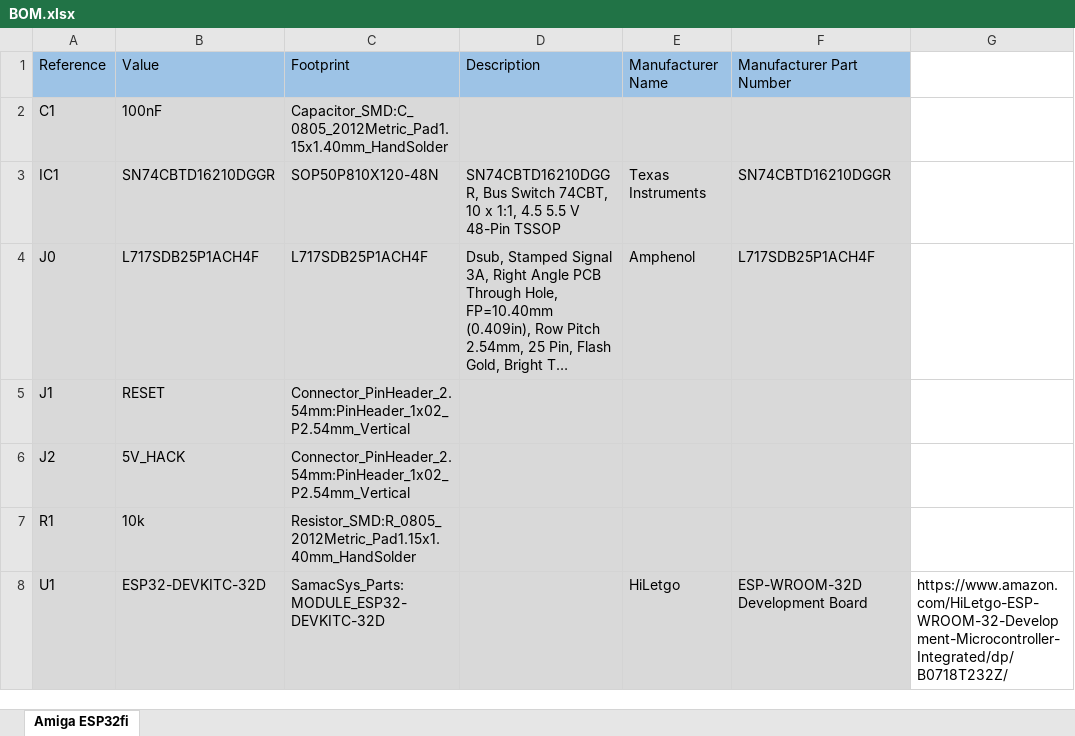
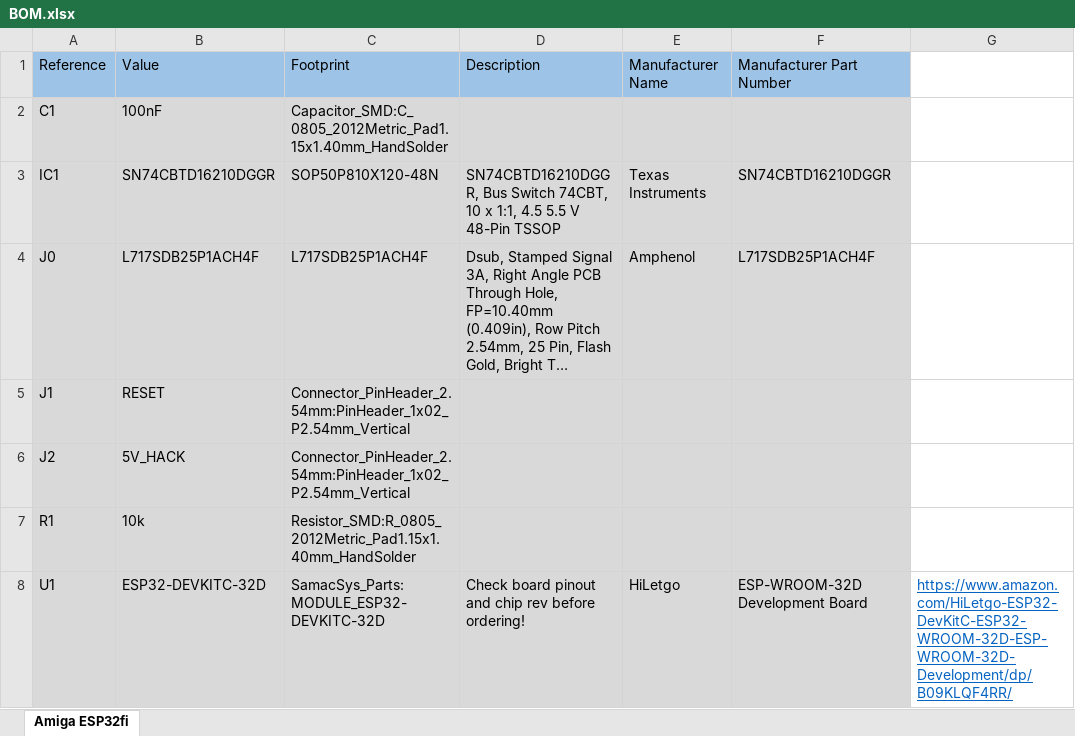
Before and after one commit to wiretap-retro/ESP32fi, an Excel workbook: BOM.xlsx, sheet Amiga ESP32fi, drawn as a sheet; long unchanged cells end in …; values as stored, in another font and other column widths than the file's, no borders; the diff names each change by its address in the sheet, - before the commit and + after, or states it on an @@ line.

Commit message:
Add files via upload

```diff
--- a/BOM.xlsx (sheet Amiga ESP32fi)
+++ b/BOM.xlsx (sheet Amiga ESP32fi)
-D8: (empty)
+D8: Check board pinout and chip rev before ordering!
-G8: https://www.amazon.com/HiLetgo-ESP-WROOM-32-Development-Microcontroller-Integrated/dp/B0718T232Z/
+G8: https://www.amazon.com/HiLetgo-ESP32-DevKitC-ESP32-WROOM-32D-ESP-WROOM-32D-Development/dp/B09KLQF4RR/
@@ G8 underline: off → on, text colour: black → #0563C1 @@
```
